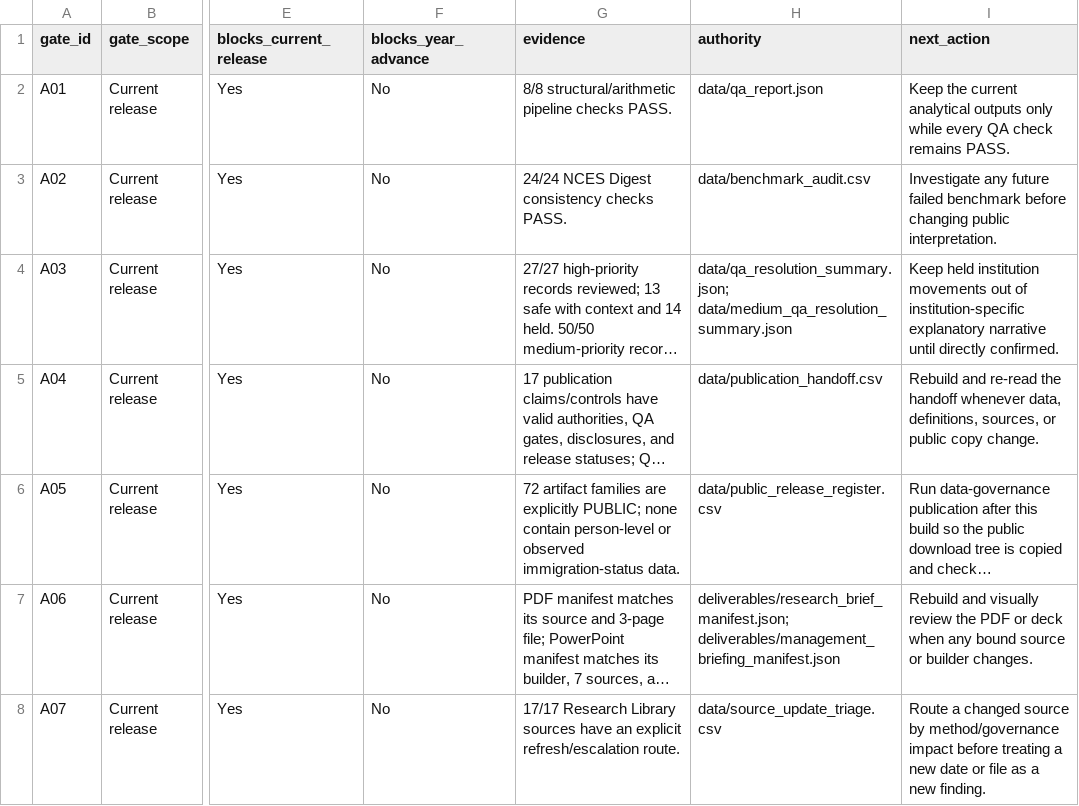
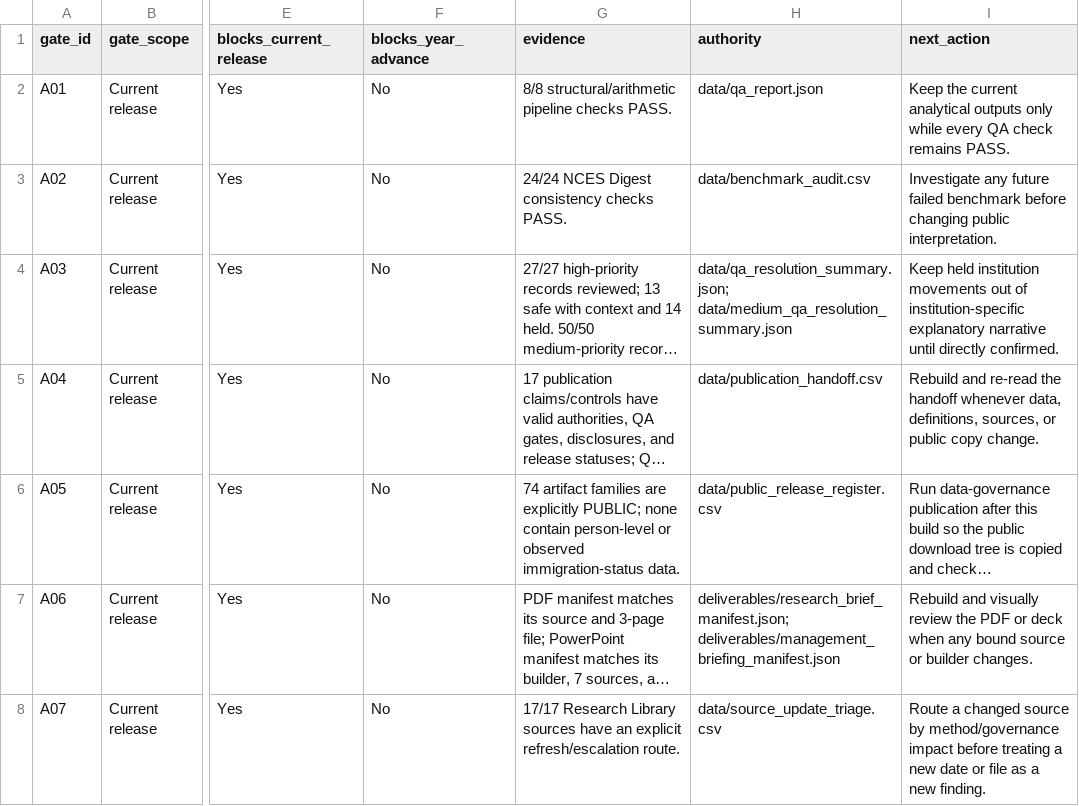
Before and after one commit to Joseph-Th/higher_education_and_immigration_demo, a CSV file: downloads/release_readiness.csv, drawn as a sheet; only a part is shown, gaps mark what is left out; long unchanged cells end in …; the diff names each change by its address in the sheet, - before the commit and + after, or states it on an @@ line.

```diff
--- a/downloads/release_readiness.csv
+++ b/downloads/release_readiness.csv
-G6 (evidence): 72 artifact families…
+G6 (evidence): 74 artifact families…
```
Also changed, not shown: downloads/public_release_register.csv, 9 other files.
